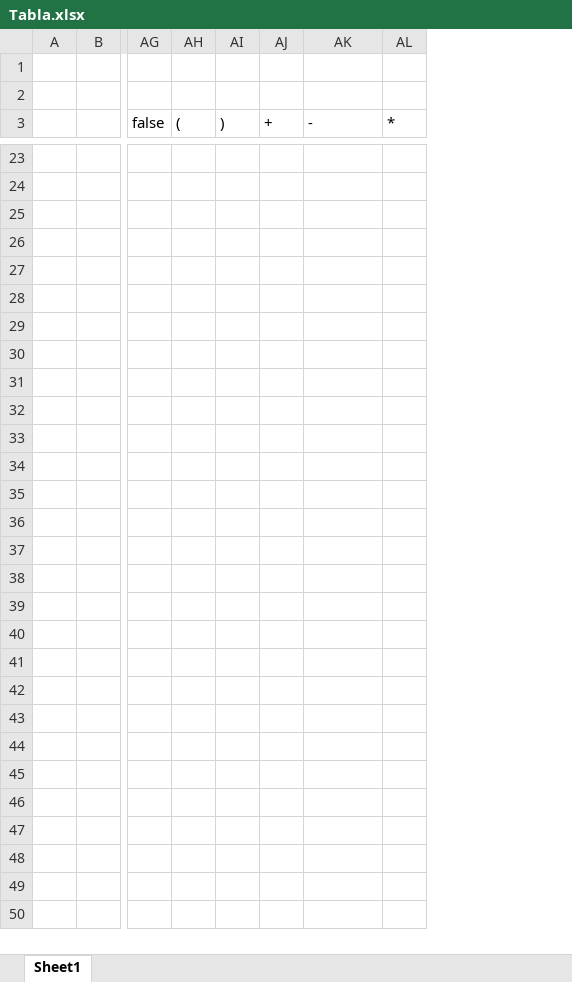
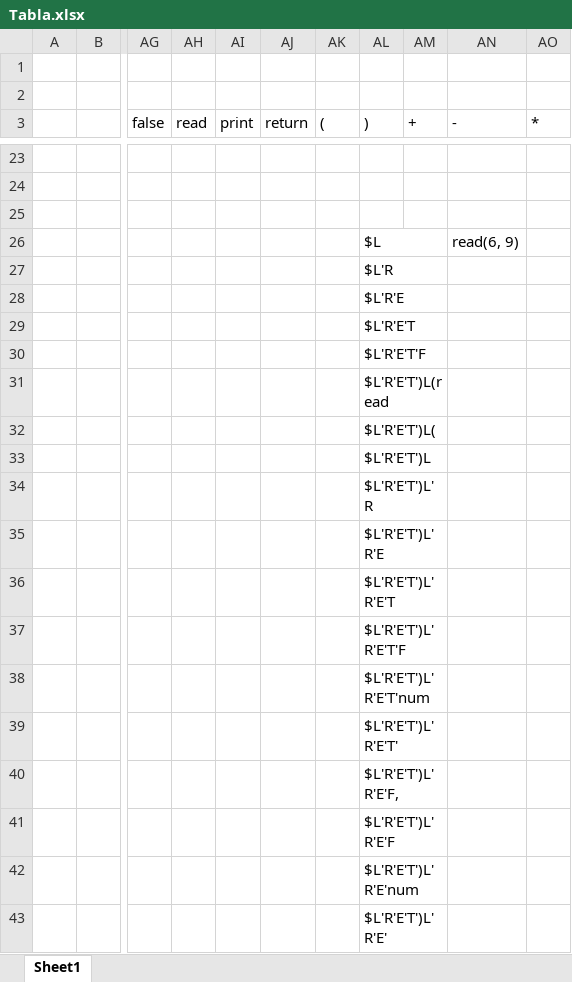
Before and after one commit to NinYuri/Compilador, an Excel workbook: Tabla.xlsx, sheet Sheet1, drawn as a sheet; only a part is shown, gaps mark what is left out; values as stored, in another font and other column widths than the file's, no cell formats; removed rows and columns are numbered as before the commit, all else as after; rows hold the shown columns only; the diff covers the shown part only; the diff names each change by its address in the sheet, - before the commit and + after, or states it on an @@ line.

```diff
--- a/Tabla.xlsx (sheet Sheet1)
+++ b/Tabla.xlsx (sheet Sheet1)
-column A, empty
+column A, empty
+column AH (read), empty
+column AI (print), empty
+column AJ (return), empty
-AL26 ()): (empty)
+AL26 ()): $L
+AL26:AM26 merged
-AN26 (-): (empty)
+AN26 (-): read(6, 9)
-AL27 ()): (empty)
+AL27 ()): $L'R
+AL27:AM27 merged
-AL28 ()): (empty)
+AL28 ()): $L'R'E
+AL28:AM28 merged
-AL29 ()): (empty)
+AL29 ()): $L'R'E'T
+AL29:AM29 merged
-AL30 ()): (empty)
+AL30 ()): $L'R'E'T'F
+AL30:AM30 merged
-AL31 ()): (empty)
+AL31 ()): $L'R'E'T')L(read
+AL31:AM31 merged
-AL32 ()): (empty)
+AL32 ()): $L'R'E'T')L(
+AL32:AM32 merged
-AL33 ()): (empty)
+AL33 ()): $L'R'E'T')L
+AL33:AM33 merged
-AL34 ()): (empty)
+AL34 ()): $L'R'E'T')L'R
+AL34:AM34 merged
-AL35 ()): (empty)
+AL35 ()): $L'R'E'T')L'R'E
+AL35:AM35 merged
-AL36 ()): (empty)
+AL36 ()): $L'R'E'T')L'R'E'T
+AL36:AM36 merged
-AL37 ()): (empty)
+AL37 ()): $L'R'E'T')L'R'E'T'F
+AL37:AM37 merged
+row 38:  |  |  |  |  |  |  | $L'R'E'T')L'R'E'T'num
+row 39:  |  |  |  |  |  |  | $L'R'E'T')L'R'E'T'
+row 40:  |  |  |  |  |  |  | $L'R'E'T')L'R'E'F,
+row 41:  |  |  |  |  |  |  | $L'R'E'T')L'R'E'F
+row 42:  |  |  |  |  |  |  | $L'R'E'T')L'R'E'num
+row 43:  |  |  |  |  |  |  | $L'R'E'T')L'R'E'
```
Also changed, not shown: 5 added rows, 5 removed rows and 151 edited cells elsewhere in this sheet, cell formats, 5 other files.
